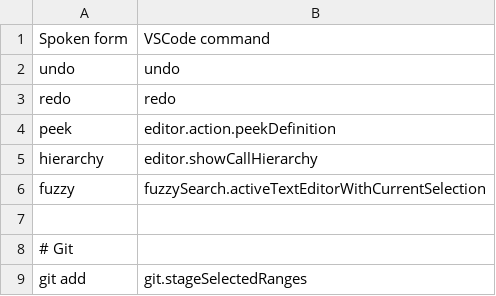
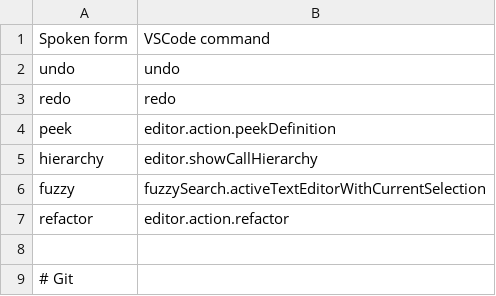
Before and after one commit to jaresty/mac-dotfiles, a CSV file: cursorless-settings/experimental/actions_custom.csv, drawn as a sheet; only a part is shown; the shorter side is filled out with more unchanged rows; the diff names each change by its address in the sheet, - before the commit and + after, or states it on an @@ line.

```diff
--- a/cursorless-settings/experimental/actions_custom.csv
+++ b/cursorless-settings/experimental/actions_custom.csv
+row 7: refactor | editor.action.refactor
```
Also changed, not shown: 1 other file.
